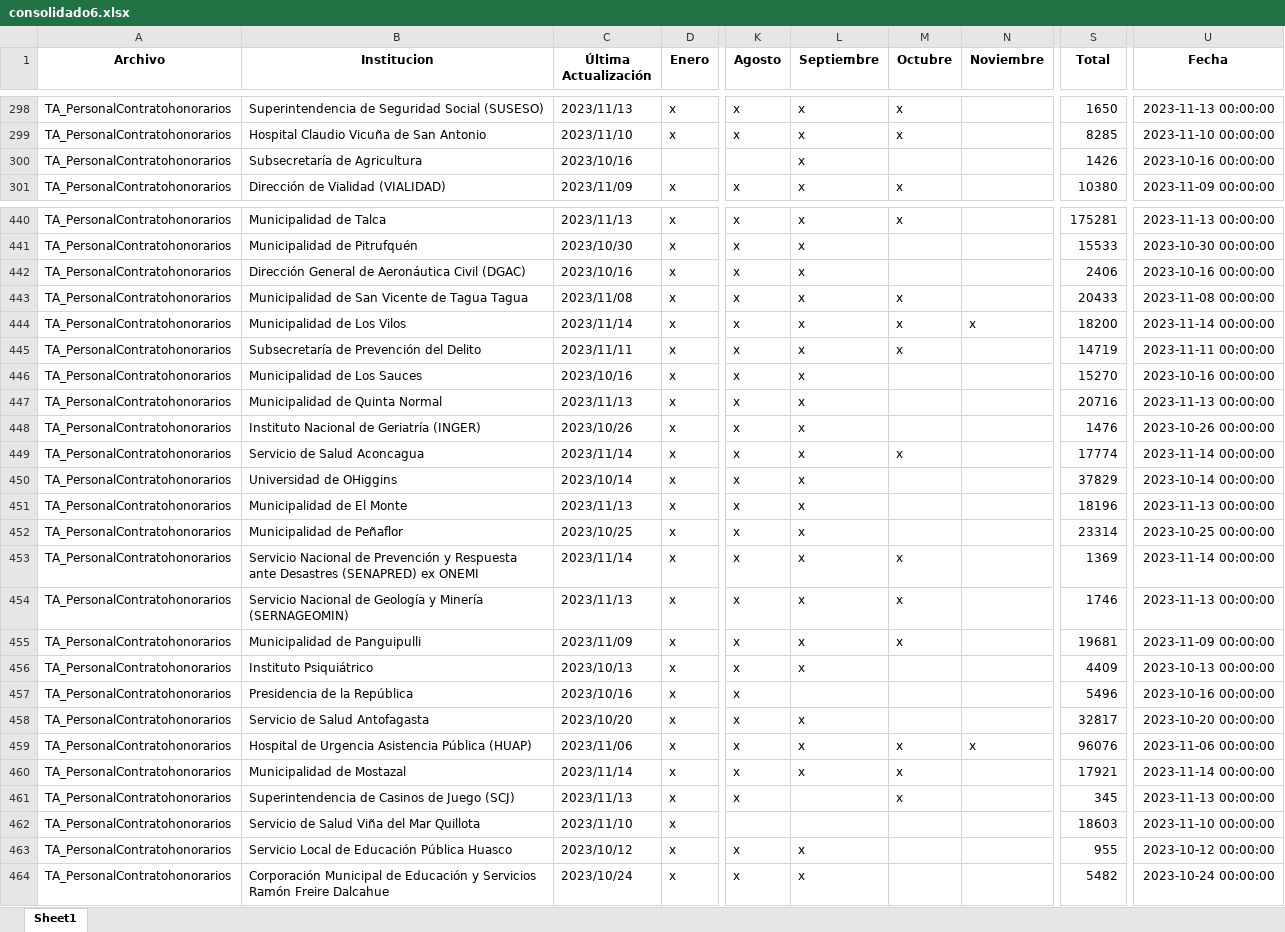
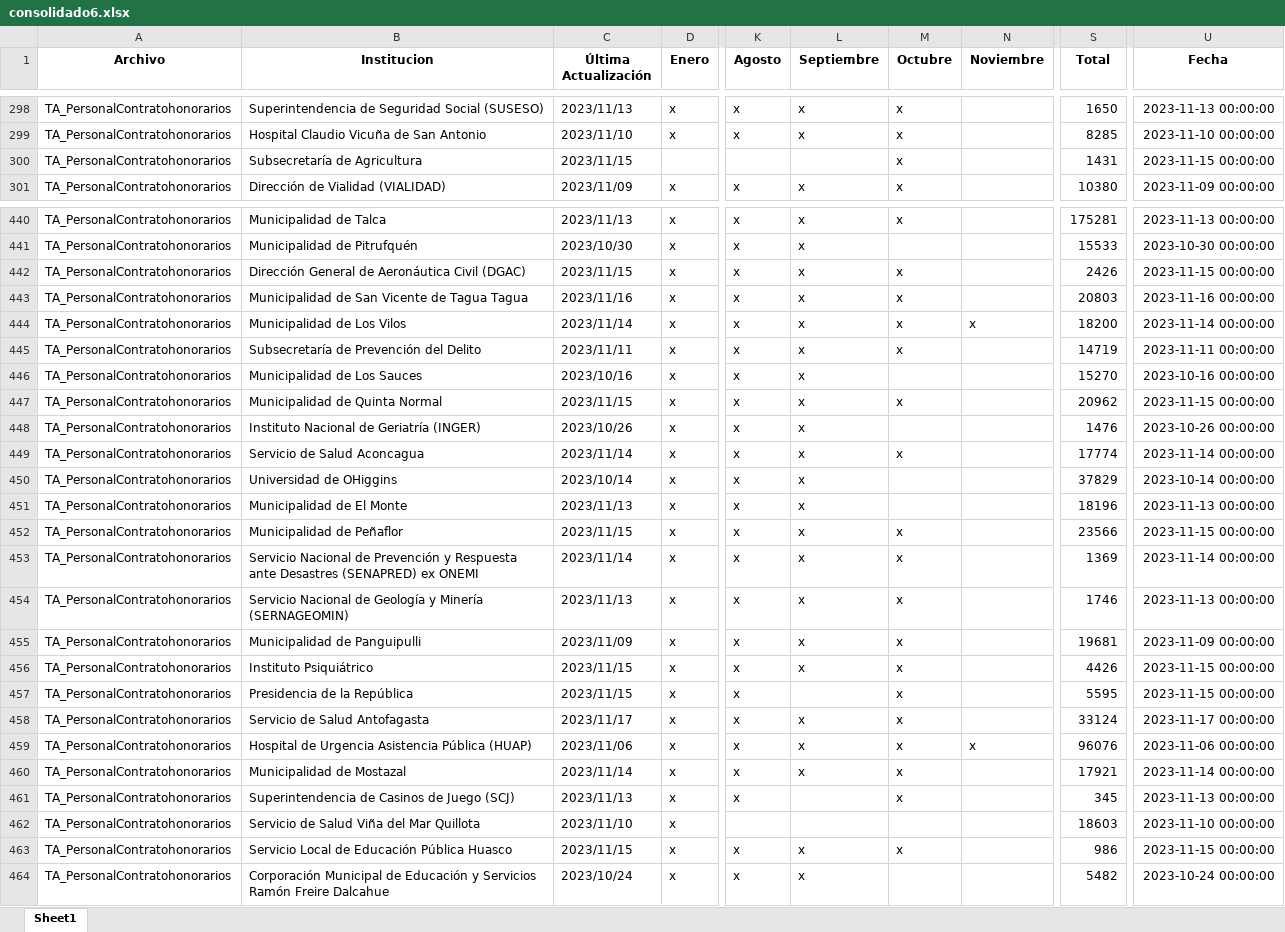
Before and after one commit to Sud-Austral/action_transparencia, an Excel workbook: consolidado6.xlsx, sheet Sheet1, drawn as a sheet; only a part is shown, gaps mark what is left out; values as stored, in another font and other column widths than the file's, no borders; the diff covers the shown part only; the diff names each change by its address in the sheet, - before the commit and + after, or states it on an @@ line.

```diff
--- a/consolidado6.xlsx (sheet Sheet1)
+++ b/consolidado6.xlsx (sheet Sheet1)
-C300 (Última Actualización): 2023/10/16
+C300 (Última Actualización): 2023/11/15
-L300 (Septiembre): x
+L300 (Septiembre): (empty)
-M300 (Octubre): (empty)
+M300 (Octubre): x
-S300 (Total): 1426
+S300 (Total): 1431
-U300 (Fecha): 2023-10-16 00:00:00
+U300 (Fecha): 2023-11-15 00:00:00
-C442 (Última Actualización): 2023/10/16
+C442 (Última Actualización): 2023/11/15
-M442 (Octubre): (empty)
+M442 (Octubre): x
-S442 (Total): 2406
+S442 (Total): 2426
-U442 (Fecha): 2023-10-16 00:00:00
+U442 (Fecha): 2023-11-15 00:00:00
-C443 (Última Actualización): 2023/11/08
+C443 (Última Actualización): 2023/11/16
-S443 (Total): 20433
+S443 (Total): 20803
-U443 (Fecha): 2023-11-08 00:00:00
+U443 (Fecha): 2023-11-16 00:00:00
-C447 (Última Actualización): 2023/11/13
+C447 (Última Actualización): 2023/11/15
-M447 (Octubre): (empty)
+M447 (Octubre): x
-S447 (Total): 20716
+S447 (Total): 20962
-U447 (Fecha): 2023-11-13 00:00:00
+U447 (Fecha): 2023-11-15 00:00:00
-C452 (Última Actualización): 2023/10/25
+C452 (Última Actualización): 2023/11/15
-M452 (Octubre): (empty)
+M452 (Octubre): x
-S452 (Total): 23314
+S452 (Total): 23566
-U452 (Fecha): 2023-10-25 00:00:00
+U452 (Fecha): 2023-11-15 00:00:00
-C456 (Última Actualización): 2023/10/13
+C456 (Última Actualización): 2023/11/15
-M456:M458 (Octubre): (empty)
+M456:M458 (Octubre): x
-S456 (Total): 4409
+S456 (Total): 4426
-U456 (Fecha): 2023-10-13 00:00:00
+U456 (Fecha): 2023-11-15 00:00:00
-C457 (Última Actualización): 2023/10/16
+C457 (Última Actualización): 2023/11/15
-S457 (Total): 5496
+S457 (Total): 5595
-U457 (Fecha): 2023-10-16 00:00:00
+U457 (Fecha): 2023-11-15 00:00:00
-C458 (Última Actualización): 2023/10/20
+C458 (Última Actualización): 2023/11/17
-S458 (Total): 32817
+S458 (Total): 33124
-U458 (Fecha): 2023-10-20 00:00:00
+U458 (Fecha): 2023-11-17 00:00:00
-C463 (Última Actualización): 2023/10/12
+C463 (Última Actualización): 2023/11/15
-M463 (Octubre): (empty)
+M463 (Octubre): x
-S463 (Total): 955
+S463 (Total): 986
-U463 (Fecha): 2023-10-12 00:00:00
+U463 (Fecha): 2023-11-15 00:00:00
```
Also changed, not shown: 970 edited cells elsewhere in this sheet.
